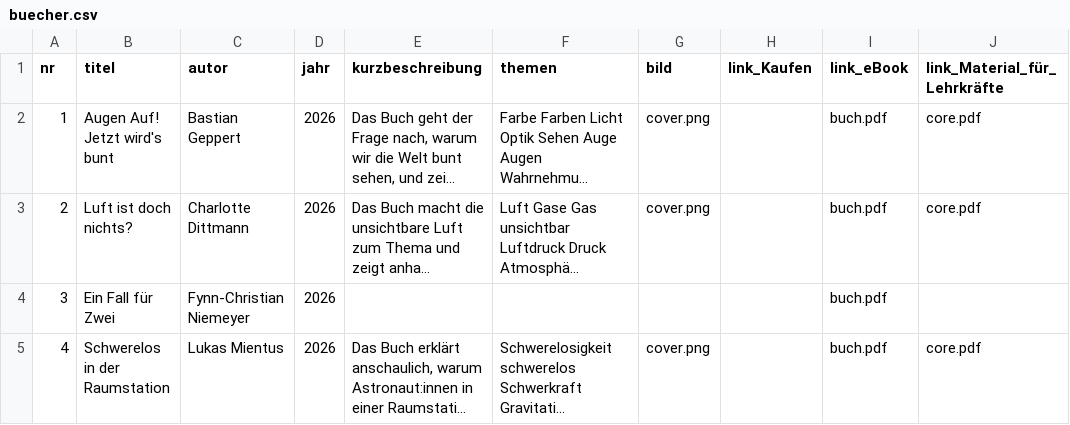
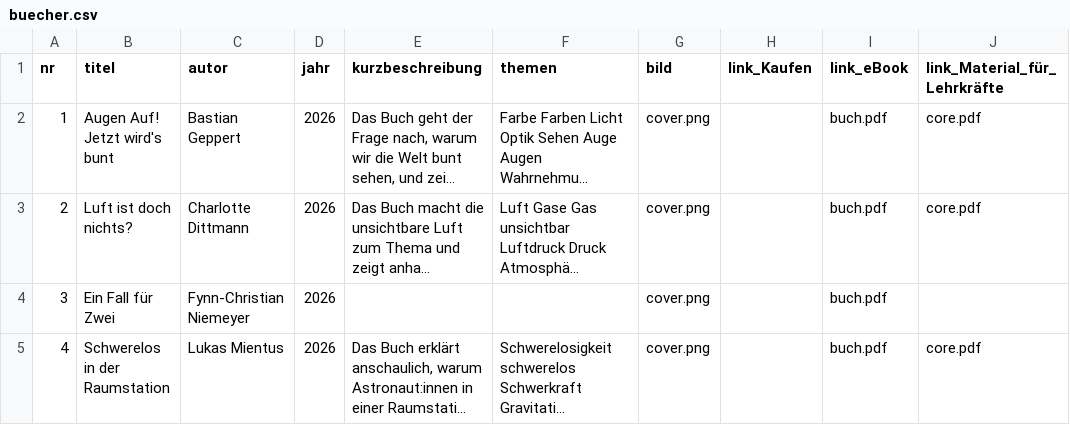
Before and after one commit to nawigehts/reihe, a CSV file: daten/buecher.csv, drawn as a sheet; only a part is shown; long unchanged cells end in …; the diff names each change by its address in the sheet, - before the commit and + after, or states it on an @@ line.

Commit message:
Update buecher.csv

```diff
--- a/daten/buecher.csv
+++ b/daten/buecher.csv
-G4 (bild): (empty)
+G4 (bild): cover.png
```
